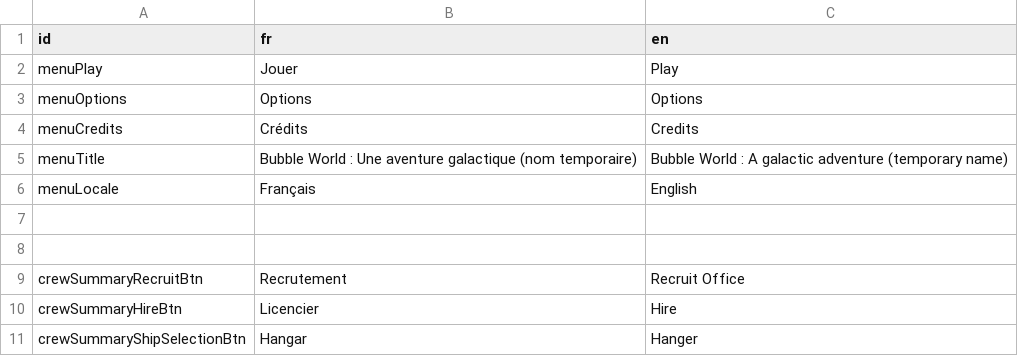
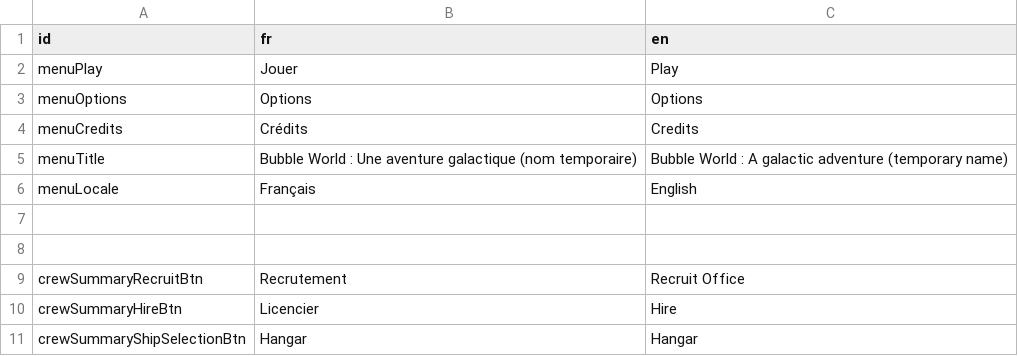
Before and after one commit to Breakfasttt/bgq, a CSV file: project/assets/datas/localization/menu.csv, drawn as a sheet.

```diff
--- a/project/assets/datas/localization/menu.csv
+++ b/project/assets/datas/localization/menu.csv
@@ -10,2 +10,2 @@ crewSummaryRecruitBtn;Recrutement;Recruit Office
 crewSummaryHireBtn;Licencier;Hire
-crewSummaryShipSelectionBtn;Hangar;Hanger
+crewSummaryShipSelectionBtn;Hangar;Hangar
```
Also changed, not shown: 9 other files.
